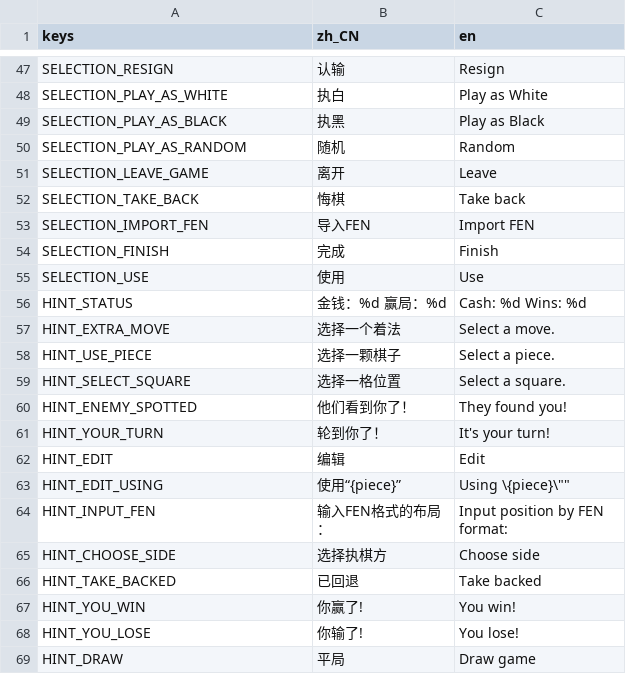
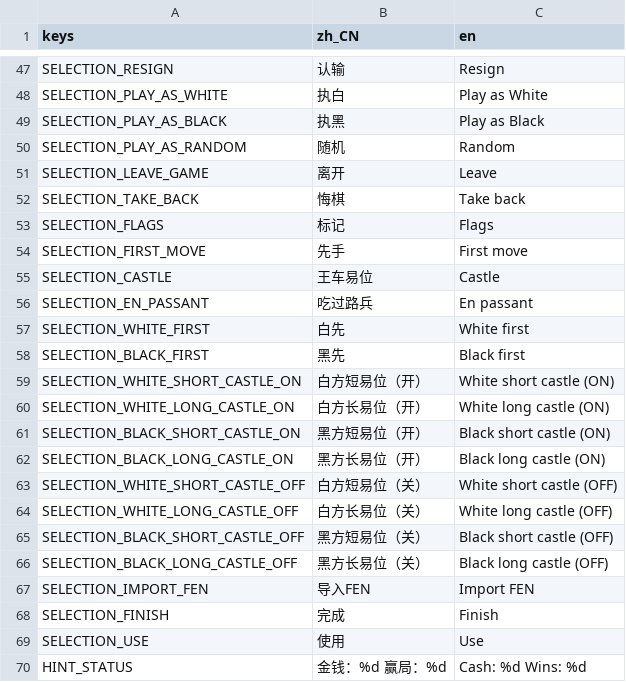
Before and after one commit to godothub/siamese_chess, a CSV file: assets/text/mechanic.csv, drawn as a sheet; only a part is shown, gaps mark what is left out; the shorter side is filled out with more unchanged rows.

```diff
--- a/assets/text/mechanic.csv
+++ b/assets/text/mechanic.csv
@@ -52,2 +52,16 @@ SELECTION_LEAVE_GAME,"离开","Leave"
 SELECTION_TAKE_BACK,"悔棋","Take back"
+SELECTION_FLAGS,"标记","Flags"
+SELECTION_FIRST_MOVE,"先手","First move"
+SELECTION_CASTLE,"王车易位","Castle"
+SELECTION_EN_PASSANT,"吃过路兵","En passant"
+SELECTION_WHITE_FIRST,"白先","White first"
+SELECTION_BLACK_FIRST,"黑先","Black first"
+SELECTION_WHITE_SHORT_CASTLE_ON,"白方短易位（开）","White short castle (ON)"
+SELECTION_WHITE_LONG_CASTLE_ON,"白方长易位（开）","White long castle (ON)"
+SELECTION_BLACK_SHORT_CASTLE_ON,"黑方短易位（开）","Black short castle (ON)"
+SELECTION_BLACK_LONG_CASTLE_ON,"黑方长易位（开）","Black long castle (ON)"
+SELECTION_WHITE_SHORT_CASTLE_OFF,"白方短易位（关）","White short castle (OFF)"
+SELECTION_WHITE_LONG_CASTLE_OFF,"白方长易位（关）","White long castle (OFF)"
+SELECTION_BLACK_SHORT_CASTLE_OFF,"黑方短易位（关）","Black short castle (OFF)"
+SELECTION_BLACK_LONG_CASTLE_OFF,"黑方长易位（关）","Black long castle (OFF)"
 SELECTION_IMPORT_FEN,"导入FEN","Import FEN"
```
Also changed, not shown: 3 other files.
